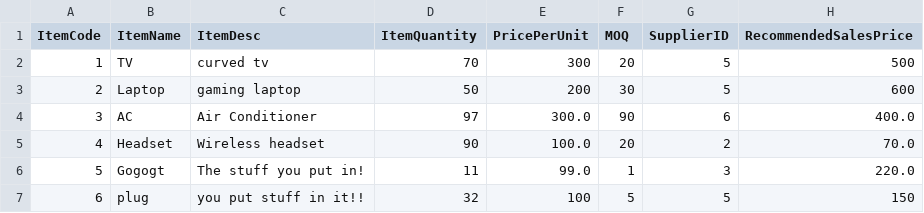
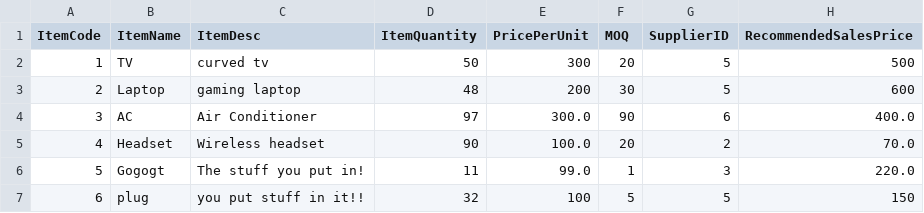
Before and after one commit to j0eTheRipper/jProcurmentSystem, a CSV file: out/production/ProcurmentSystem/files/Items.csv, drawn as a sheet.

Commit message:
sales menu MMMMMM

```diff
--- a/out/production/ProcurmentSystem/files/Items.csv
+++ b/out/production/ProcurmentSystem/files/Items.csv
@@ -1,4 +1,4 @@
 ItemCode,ItemName,ItemDesc,ItemQuantity,PricePerUnit,MOQ,SupplierID,RecommendedSalesPrice
-1,TV,curved tv,70,300,20,5,500
-2,Laptop,gaming laptop,50,200,30,5,600
+1,TV,curved tv,50,300,20,5,500
+2,Laptop,gaming laptop,48,200,30,5,600
 3,AC,Air Conditioner,97,300.0,90,6,400.0
```
Also changed, not shown: src/files/Items.csv, 4 other files.
